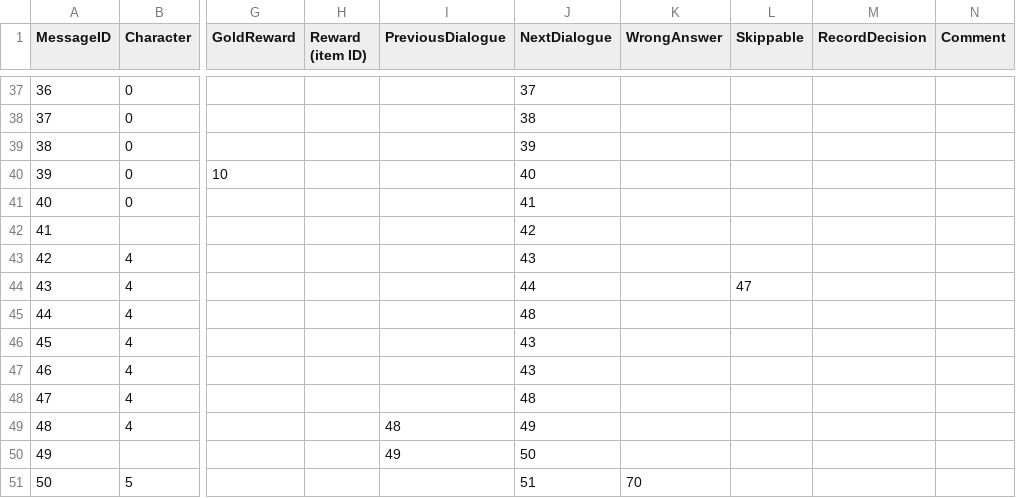
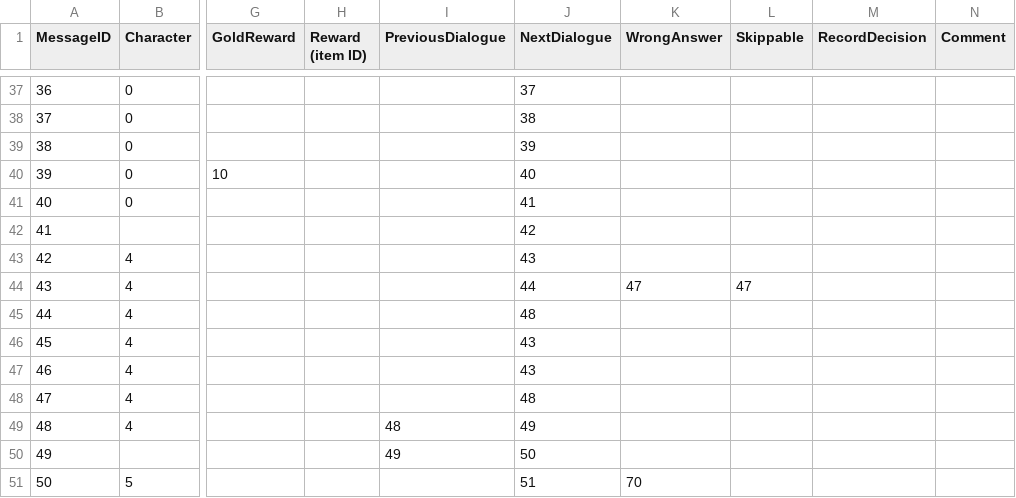
Before and after one commit to GuidoOut/OutOutPrivacy, a CSV file: financial-statements.csv, drawn as a sheet; only a part is shown, gaps mark what is left out; the diff names each change by its address in the sheet, - before the commit and + after, or states it on an @@ line.

Commit message:
Update financial-statements.csv

```diff
--- a/financial-statements.csv
+++ b/financial-statements.csv
-K44 (WrongAnswer): (empty)
+K44 (WrongAnswer): 47
```
